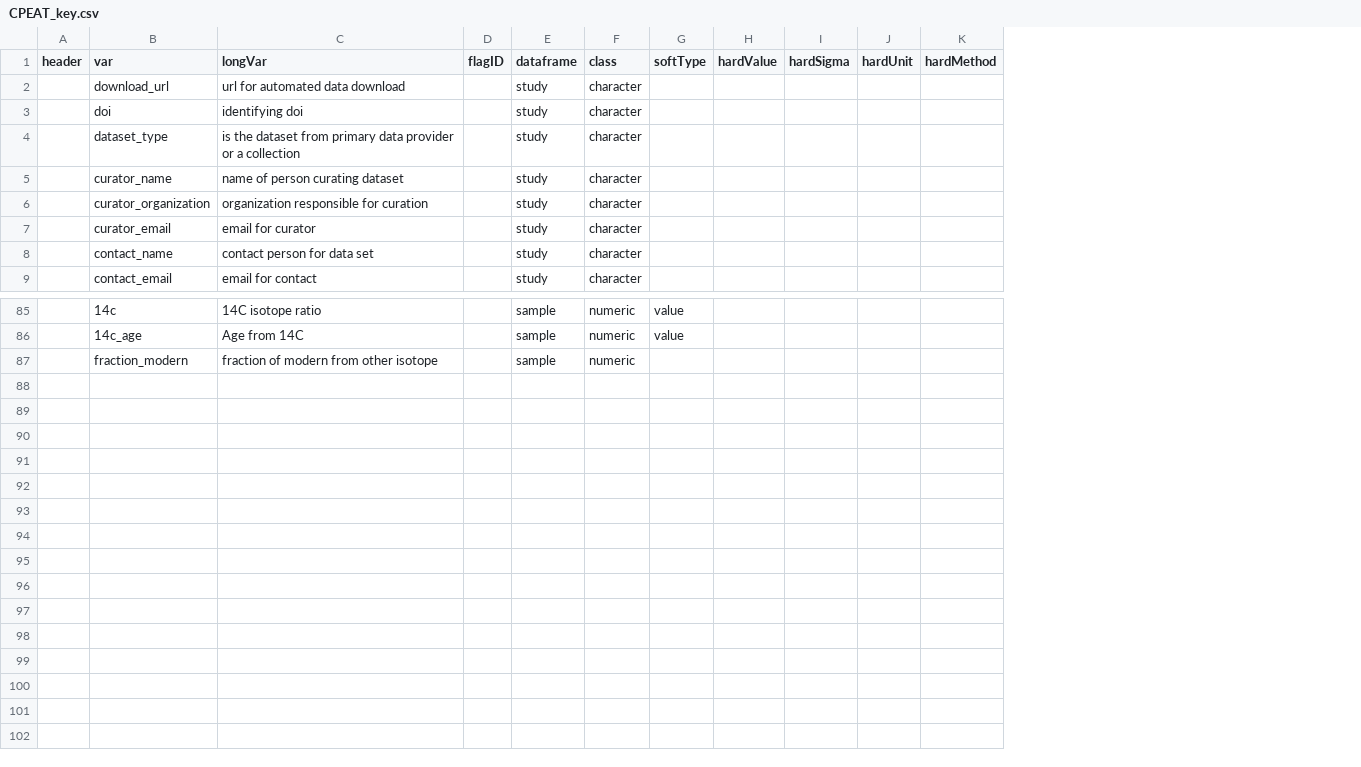
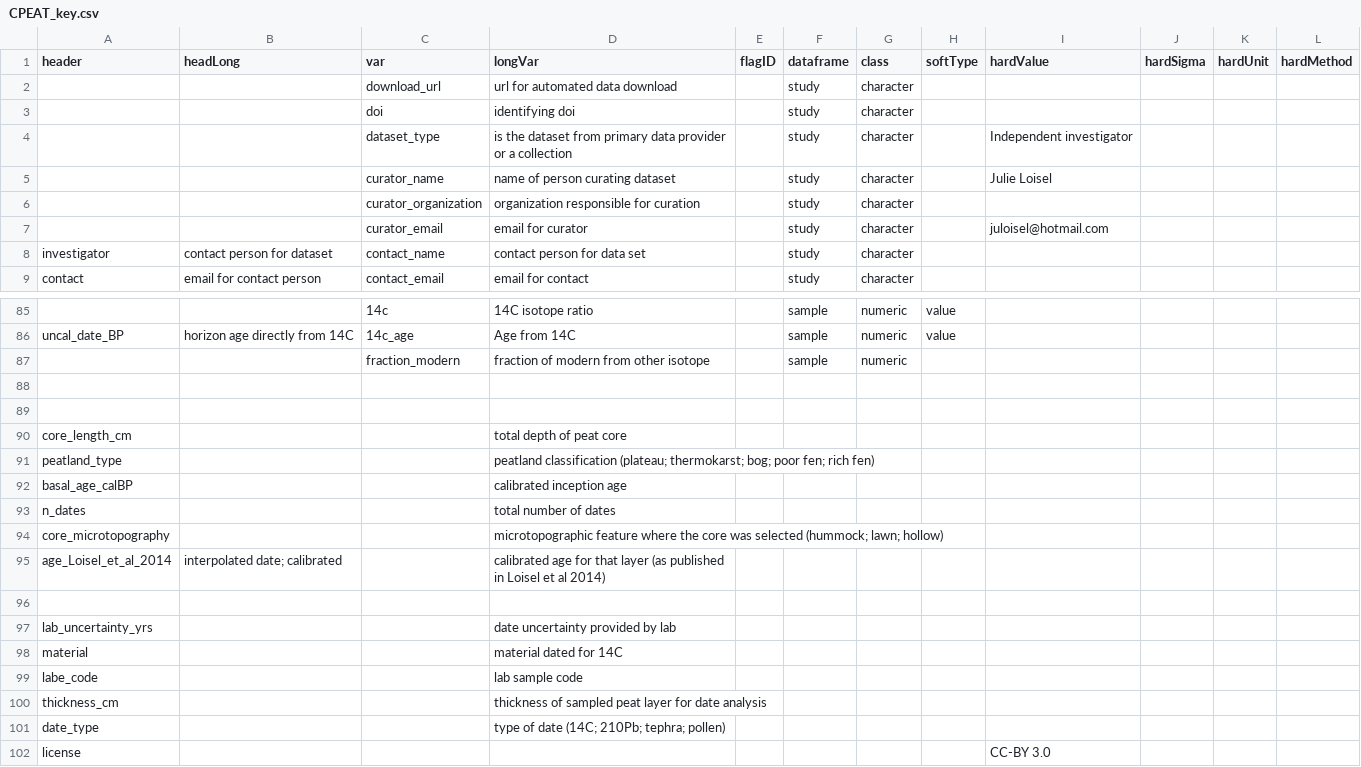
Before and after one commit to ISCN/SOC-DRaHR, a CSV file: hackathon/2018_May_CollegeStation_TX/CPEAT_key.csv, drawn as a sheet; only a part is shown, gaps mark what is left out; removed rows and columns are numbered as before the commit, all else as after; the diff names each change by its address in the sheet, - before the commit and + after, or states it on an @@ line.

Commit message:
updated headers C-PEAT
Former-commit-id: 2f43bb8af7af067b9069af30834deca438504e20

```diff
--- a/hackathon/2018_May_CollegeStation_TX/CPEAT_key.csv
+++ b/hackathon/2018_May_CollegeStation_TX/CPEAT_key.csv
-column A (header), empty
+column A (header), rows 8-9: investigator | contact; row 86: uncal_date_BP
+column B (headLong), rows 8-9: contact person for dataset | email for contact person; row 86: horizon age directly from 14C
-column H (hardValue), empty
+column I (hardValue), rows 4-7: Independent investigator | Julie Loisel |  | juloisel@hotmail.com
+row 88: (empty)
+row 89: (empty)
+row 90: core_length_cm |  |  | total depth of peat core
+row 91: peatland_type |  |  | peatland classification (plateau; thermokarst; bog; poor fen; rich fen)
+row 92: basal_age_calBP |  |  | calibrated inception age
+row 93: n_dates |  |  | total number of dates
+row 94: core_microtopography |  |  | microtopographic feature where the core was selected (hummock; lawn; hollow)
+row 95: age_Loisel_et_al_2014 | interpolated date; calibrated |  | calibrated age for that layer (as published in Loisel et al 2014)
+row 96: (empty)
+row 97: lab_uncertainty_yrs |  |  | date uncertainty provided by lab
+row 98: material |  |  | material dated for 14C
+row 99: labe_code |  |  | lab sample code
+row 100: thickness_cm |  |  | thickness of sampled peat layer for date analysis
+row 101: date_type |  |  | type of date (14C; 210Pb; tephra; pollen)
+row 102: license |  |  |  |  |  |  |  | CC-BY 3.0
```
